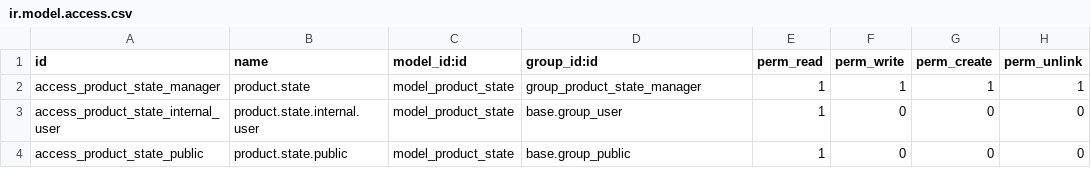
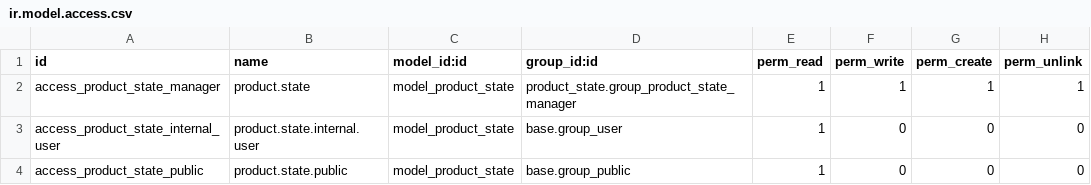
Before and after one commit to BADEP/product-attribute, a CSV file: product_state/security/ir.model.access.csv, drawn as a sheet.

```diff
--- a/product_state/security/ir.model.access.csv
+++ b/product_state/security/ir.model.access.csv
@@ -1,3 +1,3 @@
 "id","name","model_id:id","group_id:id","perm_read","perm_write","perm_create","perm_unlink"
-"access_product_state_manager","product.state","model_product_state","group_product_state_manager",1,1,1,1
+"access_product_state_manager","product.state","model_product_state",product_state.group_product_state_manager,1,1,1,1
 "access_product_state_internal_user","product.state.internal.user","model_product_state","base.group_user",1,0,0,0
```
Also changed, not shown: 10 other files.
